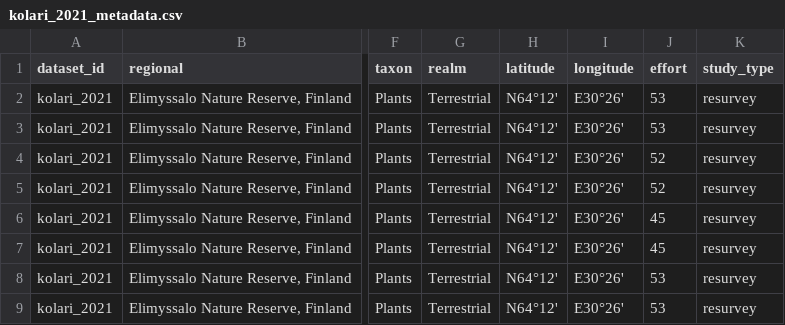
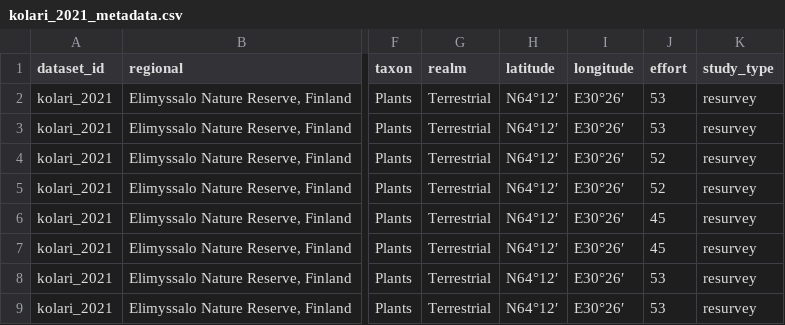
Before and after one commit to chase-lab/homogenisation-richness, a CSV file: data/wrangled data/kolari_2021/kolari_2021_metadata.csv, drawn as a sheet; only a part is shown, gaps mark what is left out; the diff names each change by its address in the sheet, - before the commit and + after, or states it on an @@ line.

```diff
--- a/data/wrangled data/kolari_2021/kolari_2021_metadata.csv
+++ b/data/wrangled data/kolari_2021/kolari_2021_metadata.csv
-H2:H9 (latitude): N64°12'
+H2:H9 (latitude): N64°12′
-I2:I9 (longitude): E30°26'
+I2:I9 (longitude): E30°26′
```
Also changed, not shown: data/wrangled data/kolari_2021/kolari_2021.csv, 2 other files.
